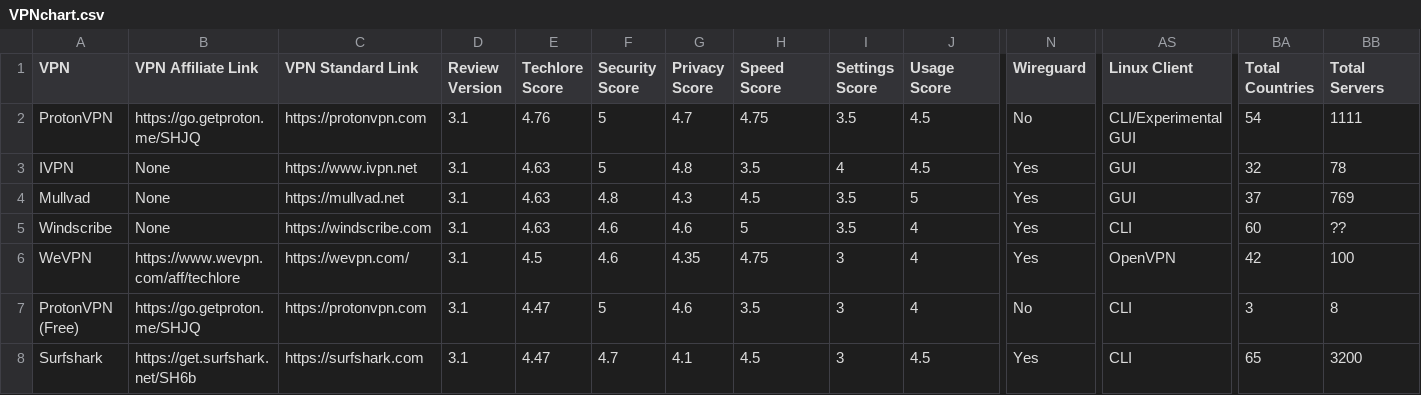
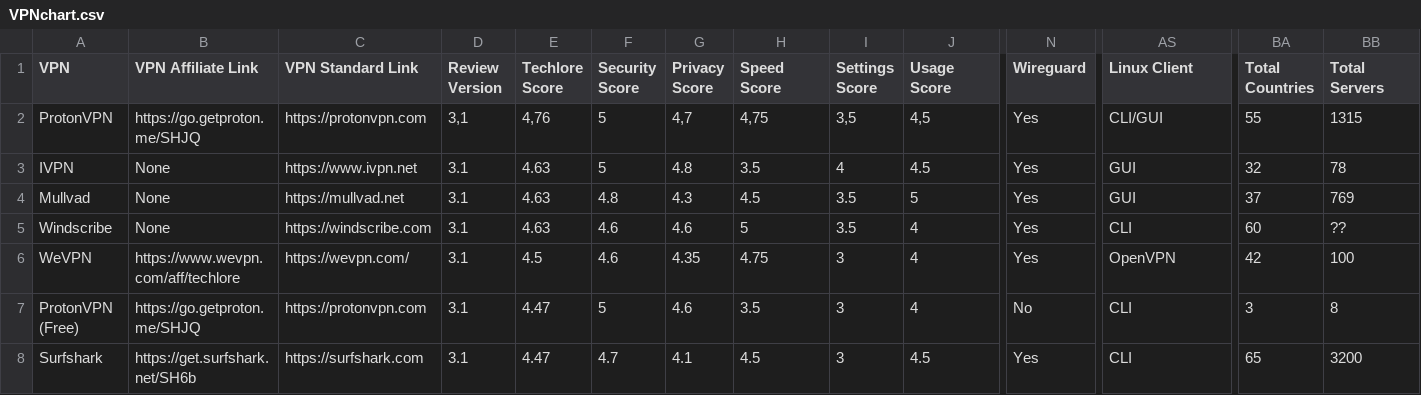
Before and after one commit to techlore/VPN-reviews, a CSV file: VPNchart.csv, drawn as a sheet; only a part is shown, gaps mark what is left out; the diff names each change by its address in the sheet, - before the commit and + after, or states it on an @@ line.

Commit message:
Update VPNchart.csv

```diff
--- a/VPNchart.csv
+++ b/VPNchart.csv
-D2 (Review Version): 3.1
+D2 (Review Version): 3,1
-E2 (Techlore Score): 4.76
+E2 (Techlore Score): 4,76
-G2 (Privacy Score): 4.7
+G2 (Privacy Score): 4,7
-H2 (Speed Score): 4.75
+H2 (Speed Score): 4,75
-I2 (Settings Score): 3.5
+I2 (Settings Score): 3,5
-J2 (Usage Score): 4.5
+J2 (Usage Score): 4,5
-N2 (Wireguard): No
+N2 (Wireguard): Yes
-AS2 (Linux Client): CLI/Experimental GUI
+AS2 (Linux Client): CLI/GUI
-BA2 (Total Countries): 54
+BA2 (Total Countries): 55
-BB2 (Total Servers): 1111
+BB2 (Total Servers): 1315
```
